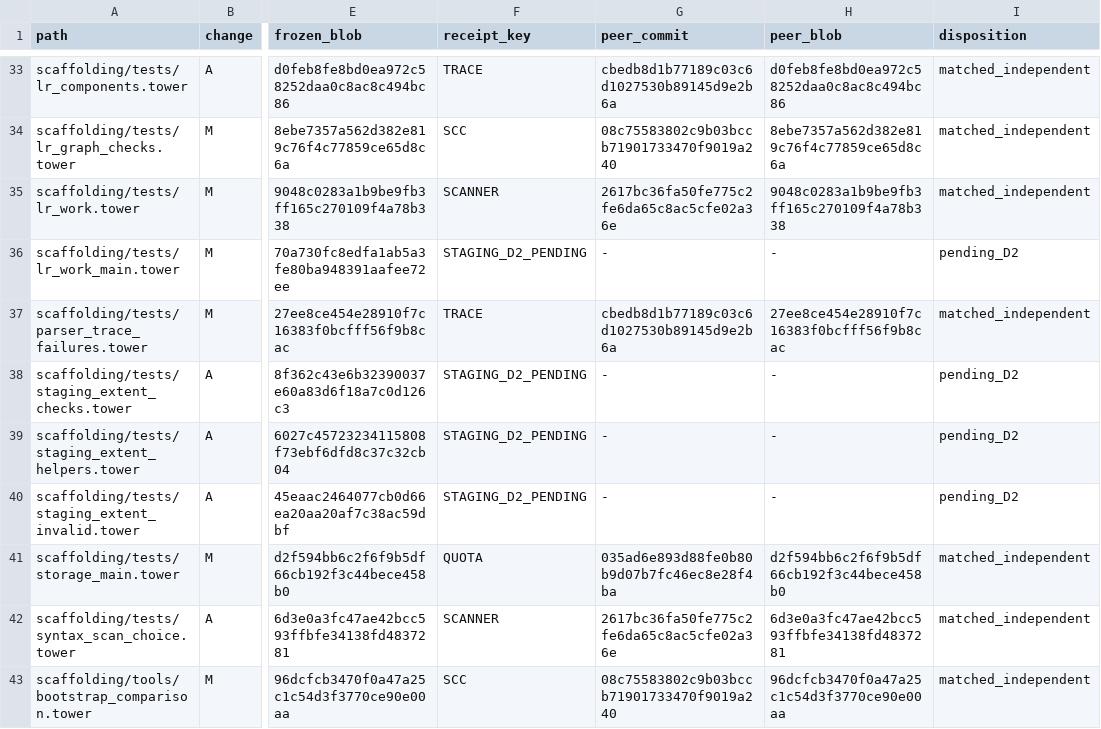
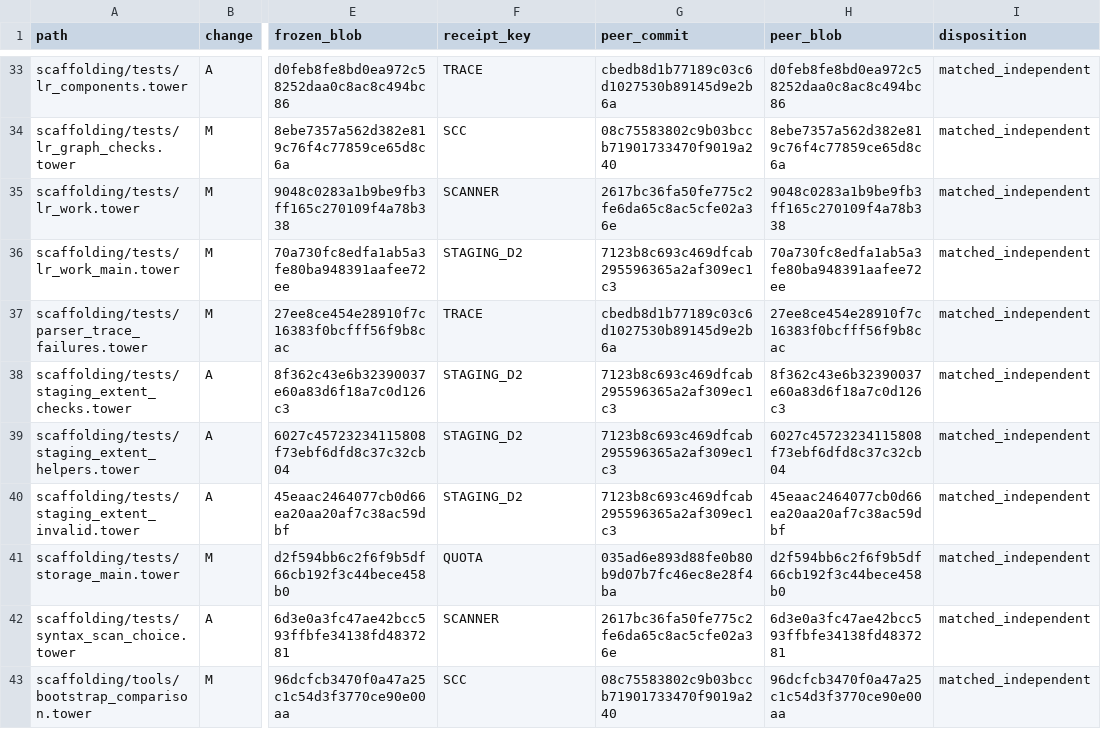
Before and after one commit to TrevorSundberg/tower, a TSV file: docs/compiler_ecs_audit_d1_delta_dec17663.tsv, drawn as a sheet; only a part is shown, gaps mark what is left out; the diff names each change by its address in the sheet, - before the commit and + after, or states it on an @@ line.

Commit message:
Adopt published staging peer for unchanged final audit blobs

```diff
--- a/docs/compiler_ecs_audit_d1_delta_dec17663.tsv
+++ b/docs/compiler_ecs_audit_d1_delta_dec17663.tsv
-F36 (receipt_key): STAGING_D2_PENDING
+F36 (receipt_key): STAGING_D2
-G36 (peer_commit): -
+G36 (peer_commit): 7123b8c693c469dfcab295596365a2af309ec1c3
-H36 (peer_blob): -
+H36 (peer_blob): 70a730fc8edfa1ab5a3fe80ba948391aafee72ee
-I36 (disposition): pending_D2
+I36 (disposition): matched_independent
-F38:F40 (receipt_key): STAGING_D2_PENDING
+F38:F40 (receipt_key): STAGING_D2
-G38:G40 (peer_commit): -
+G38:G40 (peer_commit): 7123b8c693c469dfcab295596365a2af309ec1c3
-H38 (peer_blob): -
+H38 (peer_blob): 8f362c43e6b32390037e60a83d6f18a7c0d126c3
-I38:I40 (disposition): pending_D2
+I38:I40 (disposition): matched_independent
-H39 (peer_blob): -
+H39 (peer_blob): 6027c45723234115808f73ebf6dfd8c37c32cb04
-H40 (peer_blob): -
+H40 (peer_blob): 45eaac2464077cb0d66ea20aa20af7c38ac59dbf
```
Also changed, not shown: 2 other files.
